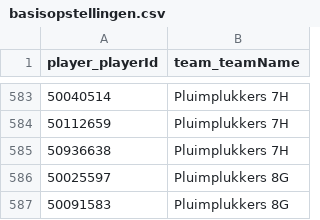
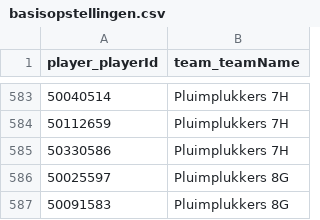
Before and after one commit to Badminton-PBO/lion-freaky, a CSV file: lf_front/data/fixed/2022-2023/basisopstellingen.csv, drawn as a sheet; only a part is shown, gaps mark what is left out.

Commit message:
PP7H replace Simon with Tom

```diff
--- a/lf_front/data/fixed/2022-2023/basisopstellingen.csv
+++ b/lf_front/data/fixed/2022-2023/basisopstellingen.csv
@@ -584,3 +584,3 @@ player_playerId,team_teamName
 50112659,Pluimplukkers 7H
-50936638,Pluimplukkers 7H
+50330586,Pluimplukkers 7H
 50025597,Pluimplukkers 8G
```
